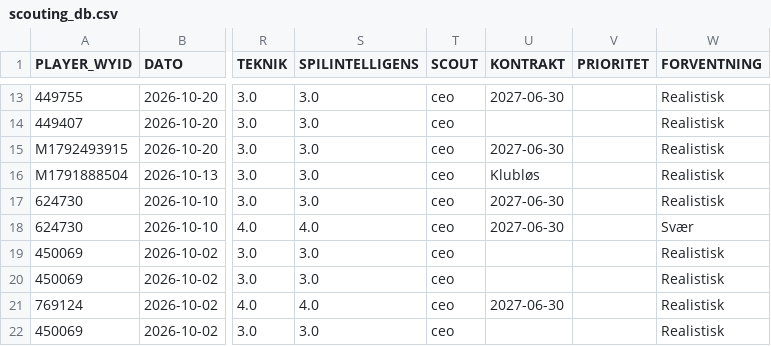
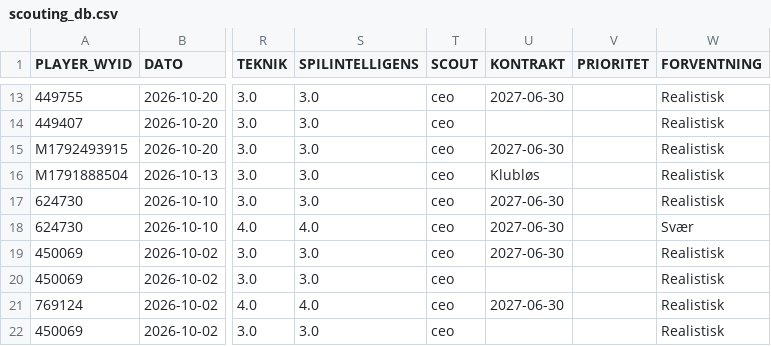
Before and after one commit to kamudinho/HIF-Data, a CSV file: data/scouting_db.csv, drawn as a sheet; only a part is shown, gaps mark what is left out; the diff names each change by its address in the sheet, - before the commit and + after, or states it on an @@ line.

Commit message:
Auto-update scouting data (Fixed column ordering)

```diff
--- a/data/scouting_db.csv
+++ b/data/scouting_db.csv
-U19 (KONTRAKT): (empty)
+U19 (KONTRAKT): 2027-06-30
```
